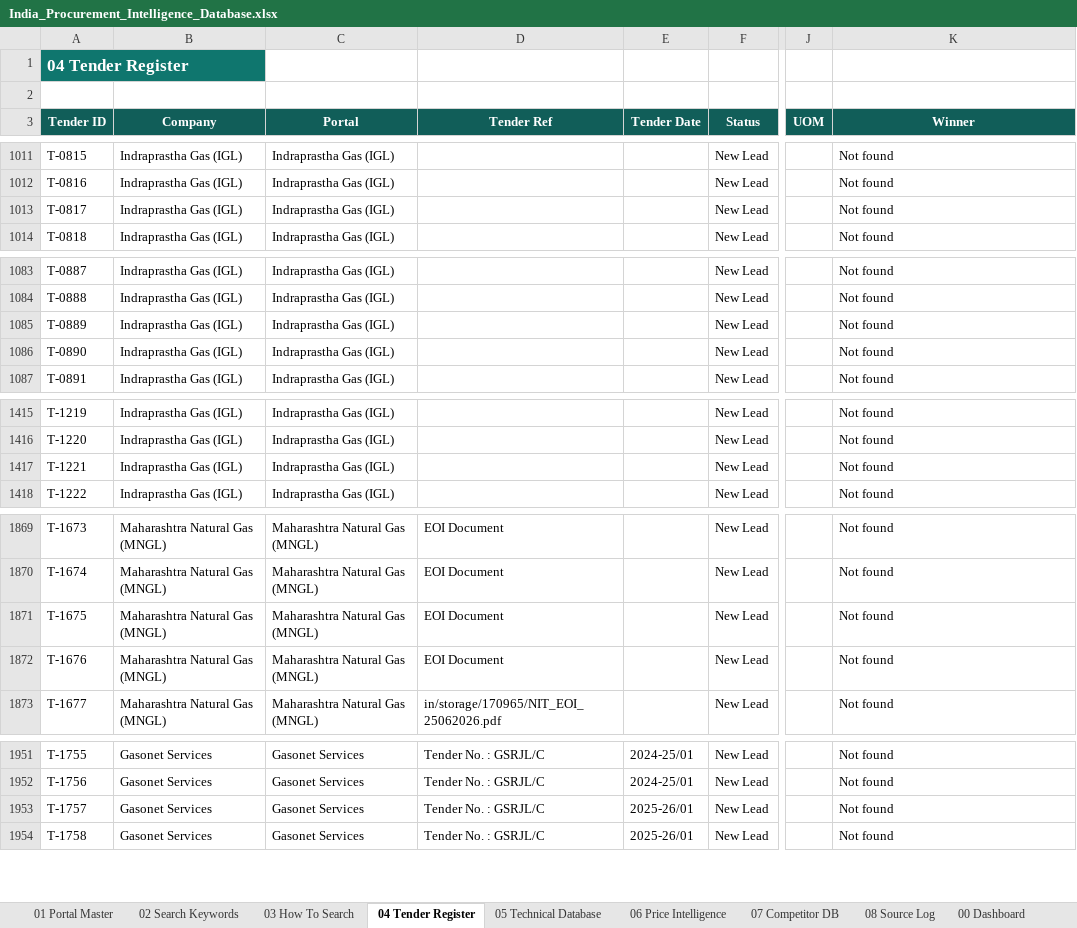
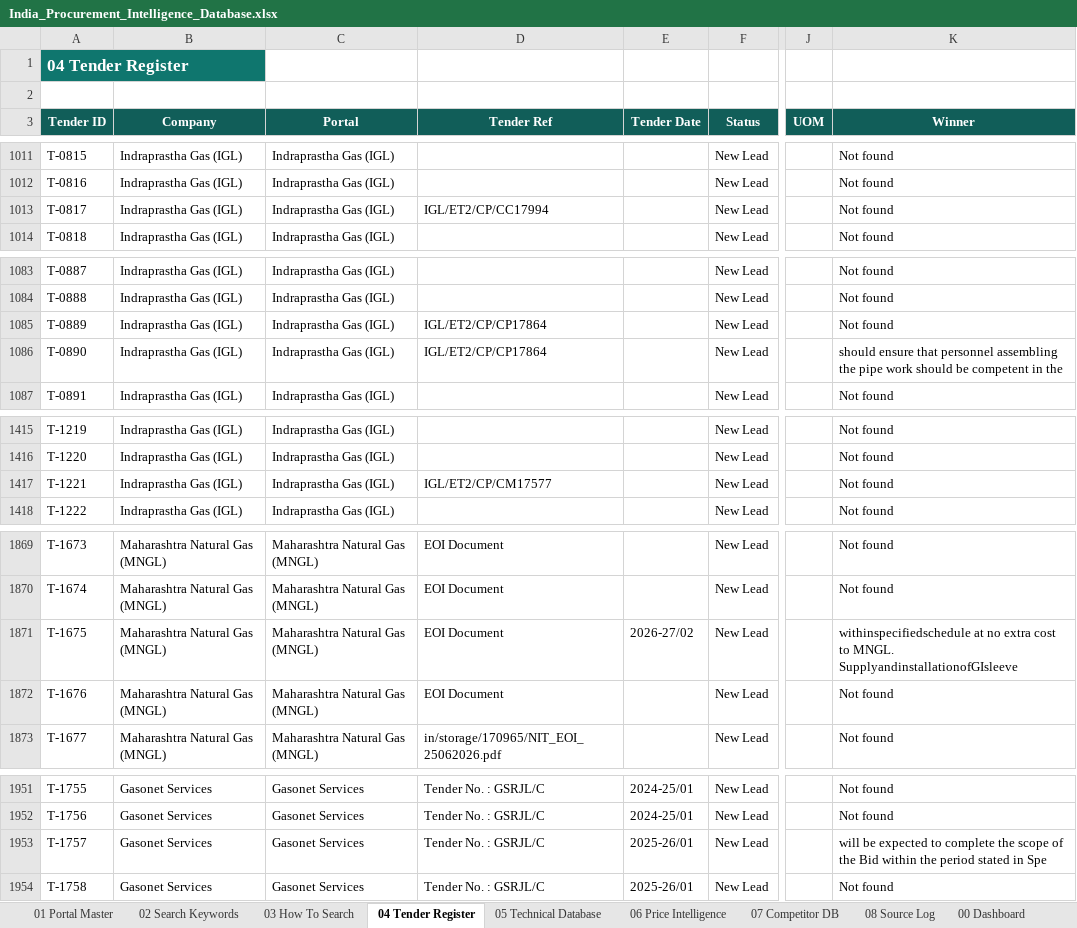
Before and after one commit to kaantellioglu/india-tender-bot, an Excel workbook: data/India_Procurement_Intelligence_Database.xlsx, sheet 04 Tender Register, drawn as a sheet; only a part is shown, gaps mark what is left out; values as stored, in another font and other column widths than the file's, no borders; conditional formats and table styles not drawn; the diff covers the shown part only; the diff names each change by its address in the sheet, - before the commit and + after, or states it on an @@ line.

```diff
--- a/data/India_Procurement_Intelligence_Database.xlsx (sheet 04 Tender Register)
+++ b/data/India_Procurement_Intelligence_Database.xlsx (sheet 04 Tender Register)
-D1013 (Tender Ref): (empty)
+D1013 (Tender Ref): IGL/ET2/CP/CC17994
-D1085:D1086 (Tender Ref): (empty)
+D1085:D1086 (Tender Ref): IGL/ET2/CP/CP17864
-K1086 (Winner): Not found
+K1086 (Winner): should ensure that personnel assembling the pipe work should be competent in the
-D1417 (Tender Ref): (empty)
+D1417 (Tender Ref): IGL/ET2/CP/CM17577
-E1871 (Tender Date): (empty)
+E1871 (Tender Date): 2026-27/02
-K1871 (Winner): Not found
+K1871 (Winner): withinspecifiedschedule at no extra cost to MNGL. SupplyandinstallationofGIsleeve
-K1953 (Winner): Not found
+K1953 (Winner): will be expected to complete the scope of the Bid within the period stated in Spe
```
Also changed, not shown: 15 added rows and 60 edited cells elsewhere in this sheet, sheet 08 Source Log, 3 other files.
